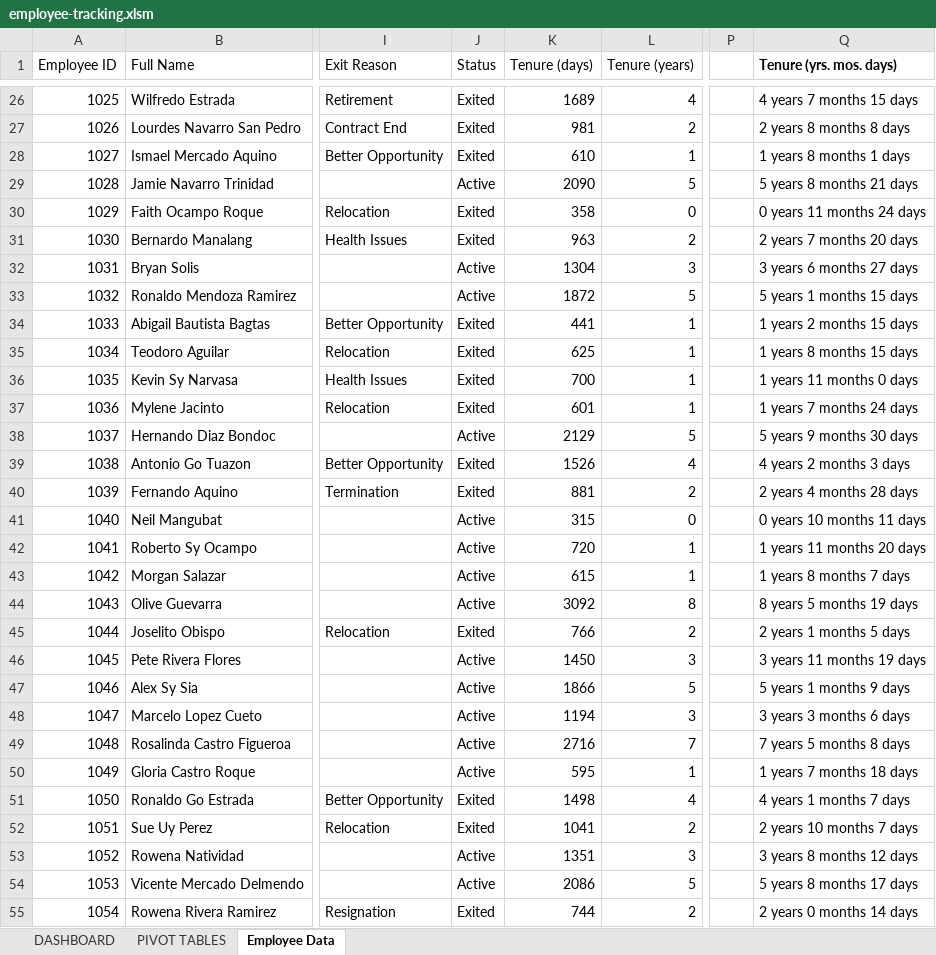
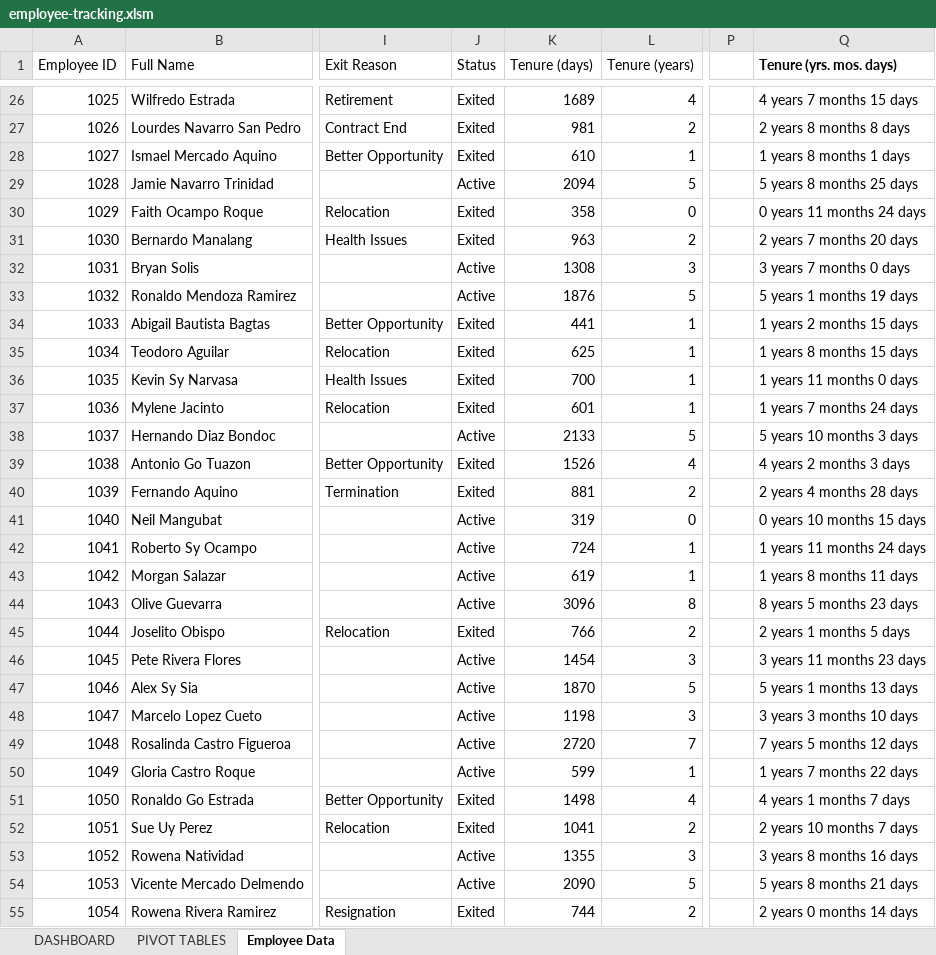
Before and after one commit to jmateovill/employee-turnover-analysis, an Excel workbook: excel/employee-tracking.xlsm, sheet Employee Data, drawn as a sheet; only a part is shown, gaps mark what is left out; values as stored, in another font and other column widths than the file's, no borders; table styles not drawn; the diff covers the shown part only; the diff names each change by its address in the sheet, - before the commit and + after, or states it on an @@ line.

Commit message:
add: update record vba

```diff
--- a/excel/employee-tracking.xlsm (sheet Employee Data)
+++ b/excel/employee-tracking.xlsm (sheet Employee Data)
-K29 (Tenure (days)): 2090
+K29 (Tenure (days)): 2094
-Q29 (Tenure (yrs. mos. days)): 5 years 8 months 21 days
+Q29 (Tenure (yrs. mos. days)): 5 years 8 months 25 days
-K32 (Tenure (days)): 1304
+K32 (Tenure (days)): 1308
-Q32 (Tenure (yrs. mos. days)): 3 years 6 months 27 days
+Q32 (Tenure (yrs. mos. days)): 3 years 7 months 0 days
-K33 (Tenure (days)): 1872
+K33 (Tenure (days)): 1876
-Q33 (Tenure (yrs. mos. days)): 5 years 1 months 15 days
+Q33 (Tenure (yrs. mos. days)): 5 years 1 months 19 days
-K38 (Tenure (days)): 2129
+K38 (Tenure (days)): 2133
-Q38 (Tenure (yrs. mos. days)): 5 years 9 months 30 days
+Q38 (Tenure (yrs. mos. days)): 5 years 10 months 3 days
-K41 (Tenure (days)): 315
+K41 (Tenure (days)): 319
-Q41 (Tenure (yrs. mos. days)): 0 years 10 months 11 days
+Q41 (Tenure (yrs. mos. days)): 0 years 10 months 15 days
-K42 (Tenure (days)): 720
+K42 (Tenure (days)): 724
-Q42 (Tenure (yrs. mos. days)): 1 years 11 months 20 days
+Q42 (Tenure (yrs. mos. days)): 1 years 11 months 24 days
-K43 (Tenure (days)): 615
+K43 (Tenure (days)): 619
-Q43 (Tenure (yrs. mos. days)): 1 years 8 months 7 days
+Q43 (Tenure (yrs. mos. days)): 1 years 8 months 11 days
-K44 (Tenure (days)): 3092
+K44 (Tenure (days)): 3096
-Q44 (Tenure (yrs. mos. days)): 8 years 5 months 19 days
+Q44 (Tenure (yrs. mos. days)): 8 years 5 months 23 days
-K46 (Tenure (days)): 1450
+K46 (Tenure (days)): 1454
-Q46 (Tenure (yrs. mos. days)): 3 years 11 months 19 days
+Q46 (Tenure (yrs. mos. days)): 3 years 11 months 23 days
-K47 (Tenure (days)): 1866
+K47 (Tenure (days)): 1870
-Q47 (Tenure (yrs. mos. days)): 5 years 1 months 9 days
+Q47 (Tenure (yrs. mos. days)): 5 years 1 months 13 days
-K48 (Tenure (days)): 1194
+K48 (Tenure (days)): 1198
-Q48 (Tenure (yrs. mos. days)): 3 years 3 months 6 days
+Q48 (Tenure (yrs. mos. days)): 3 years 3 months 10 days
-K49 (Tenure (days)): 2716
+K49 (Tenure (days)): 2720
-Q49 (Tenure (yrs. mos. days)): 7 years 5 months 8 days
+Q49 (Tenure (yrs. mos. days)): 7 years 5 months 12 days
-K50 (Tenure (days)): 595
+K50 (Tenure (days)): 599
-Q50 (Tenure (yrs. mos. days)): 1 years 7 months 18 days
+Q50 (Tenure (yrs. mos. days)): 1 years 7 months 22 days
-K53 (Tenure (days)): 1351
+K53 (Tenure (days)): 1355
-Q53 (Tenure (yrs. mos. days)): 3 years 8 months 12 days
+Q53 (Tenure (yrs. mos. days)): 3 years 8 months 16 days
-K54 (Tenure (days)): 2086
+K54 (Tenure (days)): 2090
-Q54 (Tenure (yrs. mos. days)): 5 years 8 months 17 days
+Q54 (Tenure (yrs. mos. days)): 5 years 8 months 21 days
```
Also changed, not shown: 1311 edited cells elsewhere in this sheet, sheet PIVOT TABLES, charts or pictures.
